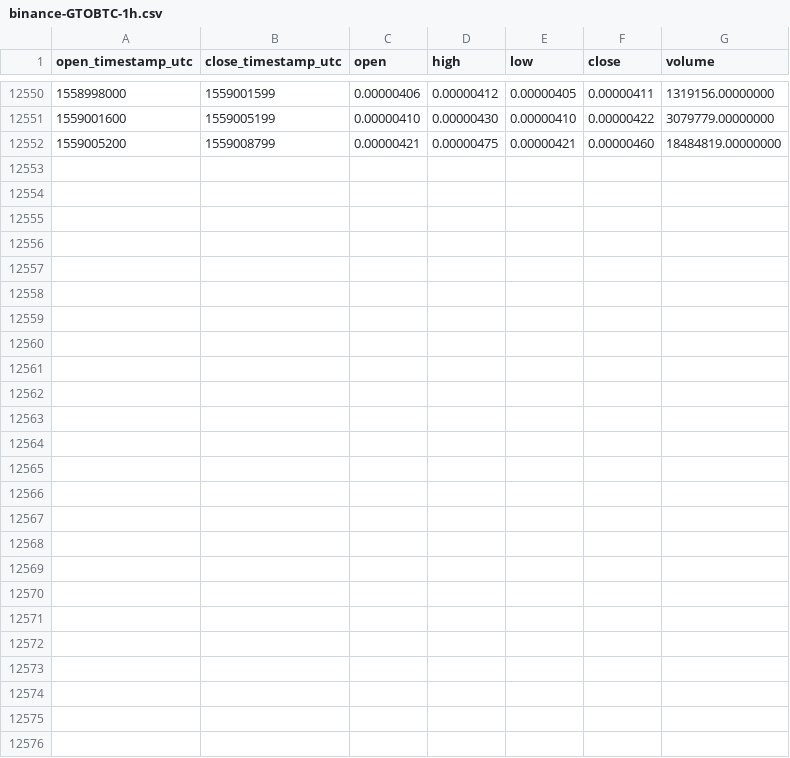
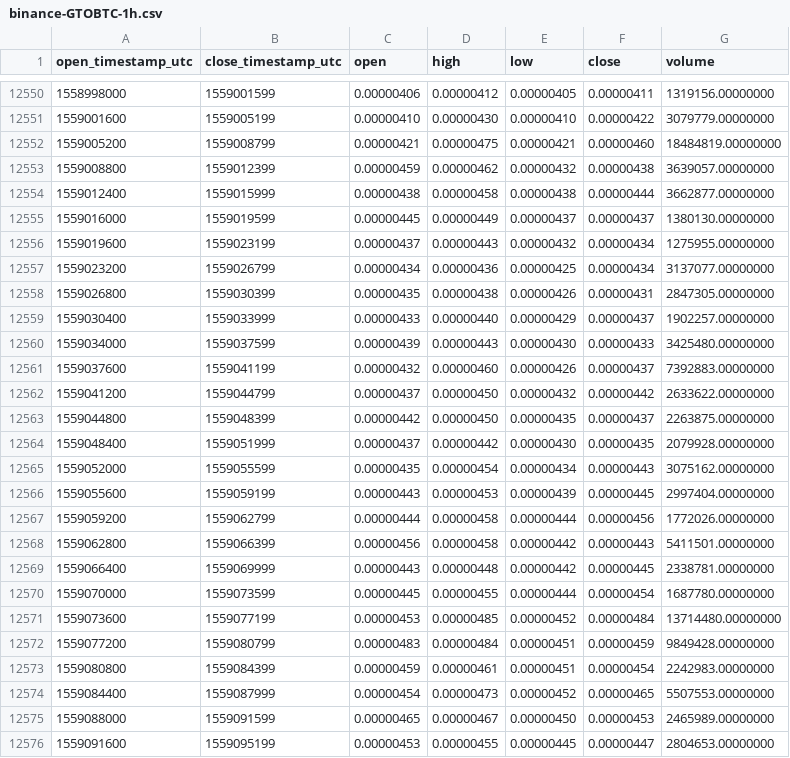
Before and after one commit to cryptobigbro/binance-GTOBTC, a CSV file: binance-GTOBTC-1h.csv, drawn as a sheet; only a part is shown, gaps mark what is left out.

Commit message:
Update OHLCV data.

```diff
--- a/binance-GTOBTC-1h.csv
+++ b/binance-GTOBTC-1h.csv
@@ -12552 +12552,25 @@ open_timestamp_utc,close_timestamp_utc,open,high,low,close,volume
 1559005200,1559008799,0.00000421,0.00000475,0.00000421,0.00000460,18484819.00000000
+1559008800,1559012399,0.00000459,0.00000462,0.00000432,0.00000438,3639057.00000000
+1559012400,1559015999,0.00000438,0.00000458,0.00000438,0.00000444,3662877.00000000
+1559016000,1559019599,0.00000445,0.00000449,0.00000437,0.00000437,1380130.00000000
+1559019600,1559023199,0.00000437,0.00000443,0.00000432,0.00000434,1275955.00000000
+1559023200,1559026799,0.00000434,0.00000436,0.00000425,0.00000434,3137077.00000000
+1559026800,1559030399,0.00000435,0.00000438,0.00000426,0.00000431,2847305.00000000
+1559030400,1559033999,0.00000433,0.00000440,0.00000429,0.00000437,1902257.00000000
+1559034000,1559037599,0.00000439,0.00000443,0.00000430,0.00000433,3425480.00000000
+1559037600,1559041199,0.00000432,0.00000460,0.00000426,0.00000437,7392883.00000000
+1559041200,1559044799,0.00000437,0.00000450,0.00000432,0.00000442,2633622.00000000
+1559044800,1559048399,0.00000442,0.00000450,0.00000435,0.00000437,2263875.00000000
+1559048400,1559051999,0.00000437,0.00000442,0.00000430,0.00000435,2079928.00000000
+1559052000,1559055599,0.00000435,0.00000454,0.00000434,0.00000443,3075162.00000000
+1559055600,1559059199,0.00000443,0.00000453,0.00000439,0.00000445,2997404.00000000
+1559059200,1559062799,0.00000444,0.00000458,0.00000444,0.00000456,1772026.00000000
+1559062800,1559066399,0.00000456,0.00000458,0.00000442,0.00000443,5411501.00000000
+1559066400,1559069999,0.00000443,0.00000448,0.00000442,0.00000445,2338781.00000000
+1559070000,1559073599,0.00000445,0.00000455,0.00000444,0.00000454,1687780.00000000
+1559073600,1559077199,0.00000453,0.00000485,0.00000452,0.00000484,13714480.00000000
+1559077200,1559080799,0.00000483,0.00000484,0.00000451,0.00000459,9849428.00000000
+1559080800,1559084399,0.00000459,0.00000461,0.00000451,0.00000454,2242983.00000000
+1559084400,1559087999,0.00000454,0.00000473,0.00000452,0.00000465,5507553.00000000
+1559088000,1559091599,0.00000465,0.00000467,0.00000450,0.00000453,2465989.00000000
+1559091600,1559095199,0.00000453,0.00000455,0.00000445,0.00000447,2804653.00000000
```
Also changed, not shown: binance-GTOBTC-1d.csv.
